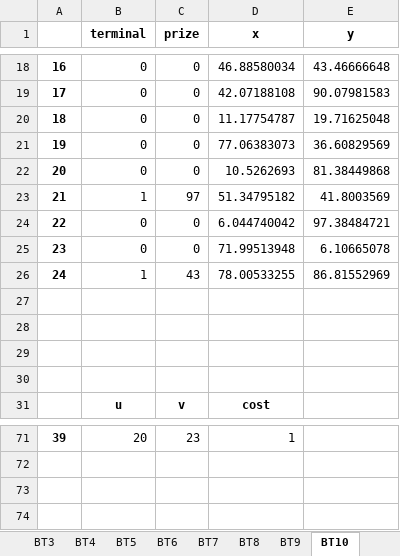
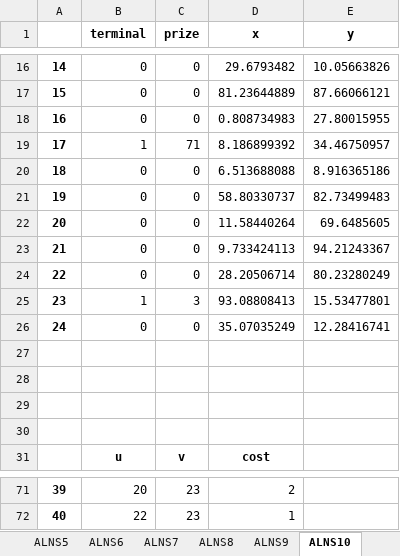
Before and after one commit to rodrigohaddad/ALNS-Steiner, an Excel workbook: instances_alns.xlsx, sheet ALNS10, drawn as a sheet; only a part is shown, gaps mark what is left out; values as stored, in another font and other column widths than the file's, no borders; charts and pictures not drawn; removed rows and columns are numbered as before the commit, all else as after; the diff covers the shown part only; the diff names each change by its address in the sheet, - before the commit and + after, or states it on an @@ line.

```diff
--- a/instances_alns.xlsx (sheet ALNS10)
+++ b/instances_alns.xlsx (sheet ALNS10)
-sheet tab: BT5
+sheet tab: ALNS5
-sheet tab: BT6
+sheet tab: ALNS6
-sheet tab: BT7
+sheet tab: ALNS7
-sheet tab: BT8
+sheet tab: ALNS8
-sheet tab: BT9
+sheet tab: ALNS9
-sheet tab: BT10
+sheet tab: ALNS10
@@ column A renumbered between rows 7 and 70 @@
-D16 (x): 46.88580034
+D16 (x): 29.6793482
-E16 (y): 43.46666648
+E16 (y): 10.05663826
-D17 (x): 42.07188108
+D17 (x): 81.23644889
-E17 (y): 90.07981583
+E17 (y): 87.66066121
-D18 (x): 11.17754787
+D18 (x): 0.808734983
-E18 (y): 19.71625048
+E18 (y): 27.80015955
+row 19: 17 | 1 | 71 | 8.186899392 | 34.46750957
-D20 (x): 77.06383073
+D20 (x): 6.513688088
-E20 (y): 36.60829569
+E20 (y): 8.916365186
-D21 (x): 10.5262693
+D21 (x): 58.80330737
-E21 (y): 81.38449868
+E21 (y): 82.73499483
-row 23: 21 | 1 | 97 | 51.34795182 | 41.8003569
-D22 (x): 6.044740042
+D22 (x): 11.58440264
-E22 (y): 97.38484721
+E22 (y): 69.6485605
-D23 (x): 71.99513948
+D23 (x): 9.733424113
-E23 (y): 6.10665078
+E23 (y): 94.21243367
-row 26: 24 | 1 | 43 | 78.00533255 | 86.81552969
+row 24: 22 | 0 | 0 | 28.20506714 | 80.23280249
+row 25: 23 | 1 | 3 | 93.08808413 | 15.53477801
+row 26: 24 | 0 | 0 | 35.07035249 | 12.28416741
-D71 (x): 1
+D71 (x): 2
+row 72: 40 | 22 | 23 | 1
```
Also changed, not shown: 20 added rows, 22 removed rows and 54 edited cells elsewhere in this sheet, sheet ALNS11, sheet ALNS12, sheet ALNS9, sheet ALNS6, sheet ALNS8, sheet ALNS7, 5 more sheets, other sheet tabs, charts or pictures, 49 other files.
